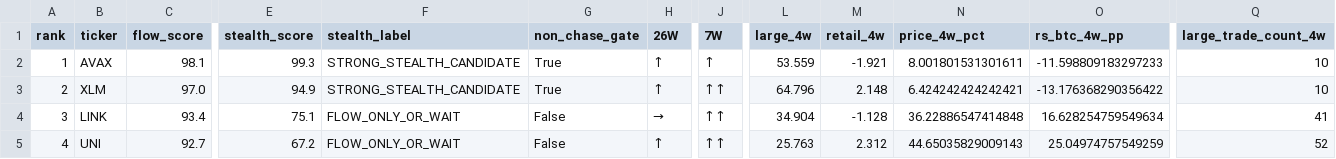
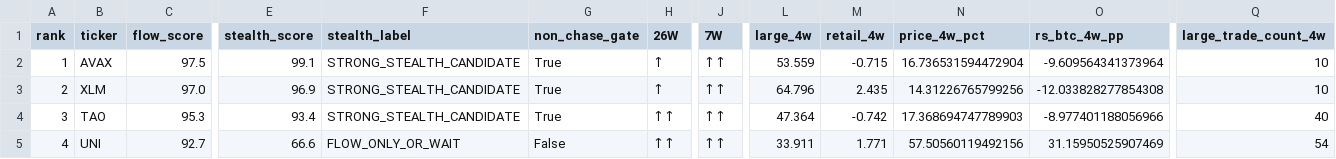
Before and after one commit to sovet12345688-debug/master-alt-cvd, a CSV file: output/large_trade_cvd_top5.csv, drawn as a sheet; only a part is shown, gaps mark what is left out; the diff covers the shown part only; the diff names each change by its address in the sheet, - before the commit and + after, or states it on an @@ line.

```diff
--- a/output/large_trade_cvd_top5.csv
+++ b/output/large_trade_cvd_top5.csv
-C2 (flow_score): 98.1
+C2 (flow_score): 97.5
-E2 (stealth_score): 99.3
+E2 (stealth_score): 99.1
-J2 (7W): ↑
+J2 (7W): ↑↑
-M2 (retail_4w): -1.921
+M2 (retail_4w): -0.715
-N2 (price_4w_pct): 8.001801531301611
+N2 (price_4w_pct): 16.736531594472904
-O2 (rs_btc_4w_pp): -11.598809183297233
+O2 (rs_btc_4w_pp): -9.609564341373964
-E3 (stealth_score): 94.9
+E3 (stealth_score): 96.9
-M3 (retail_4w): 2.148
+M3 (retail_4w): 2.435
-N3 (price_4w_pct): 6.424242424242421
+N3 (price_4w_pct): 14.31226765799256
-O3 (rs_btc_4w_pp): -13.176368290356422
+O3 (rs_btc_4w_pp): -12.033828277854308
-B4 (ticker): LINK
+B4 (ticker): TAO
-C4 (flow_score): 93.4
+C4 (flow_score): 95.3
-E4 (stealth_score): 75.1
+E4 (stealth_score): 93.4
-F4 (stealth_label): FLOW_ONLY_OR_WAIT
+F4 (stealth_label): STRONG_STEALTH_CANDIDATE
-G4 (non_chase_gate): False
+G4 (non_chase_gate): True
-H4 (26W): →
+H4 (26W): ↑↑
-L4 (large_4w): 34.904
+L4 (large_4w): 47.364
-M4 (retail_4w): -1.128
+M4 (retail_4w): -0.742
-N4 (price_4w_pct): 36.22886547414848
+N4 (price_4w_pct): 17.368694747789903
-O4 (rs_btc_4w_pp): 16.628254759549634
+O4 (rs_btc_4w_pp): -8.977401188056966
-Q4 (large_trade_count_4w): 41
+Q4 (large_trade_count_4w): 40
-E5 (stealth_score): 67.2
+E5 (stealth_score): 66.6
-H5 (26W): ↑
+H5 (26W): ↑↑
-L5 (large_4w): 25.763
+L5 (large_4w): 33.911
-M5 (retail_4w): 2.312
+M5 (retail_4w): 1.771
-N5 (price_4w_pct): 44.65035829009143
+N5 (price_4w_pct): 57.50560119492156
-O5 (rs_btc_4w_pp): 25.04974757549259
+O5 (rs_btc_4w_pp): 31.15950525907469
-Q5 (large_trade_count_4w): 52
+Q5 (large_trade_count_4w): 54
```
Also changed, not shown: 13 edited cells elsewhere in this file, data/daily_cvd_bins.csv, output/coverage.csv, 4 other files.
